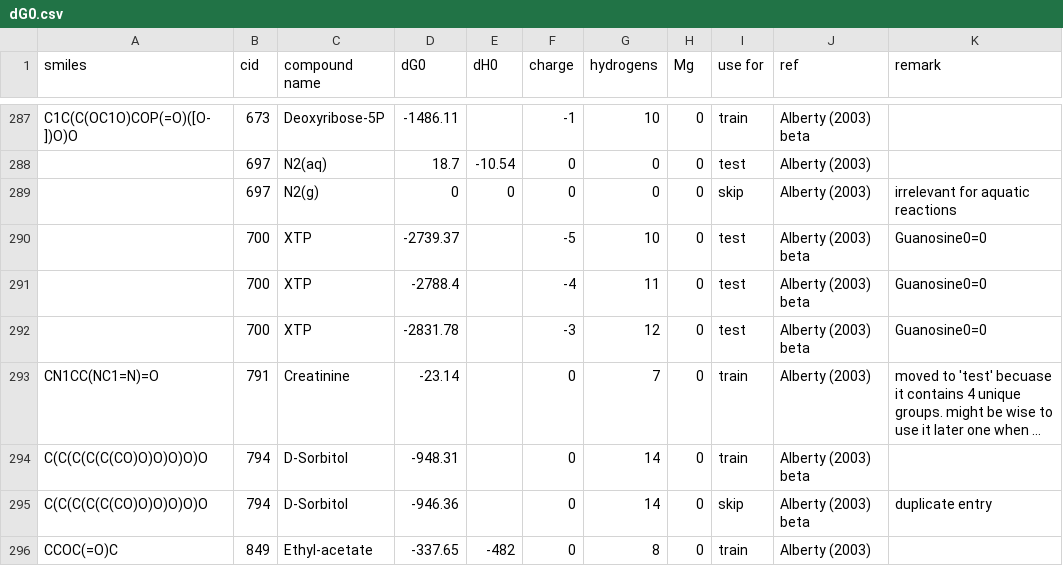
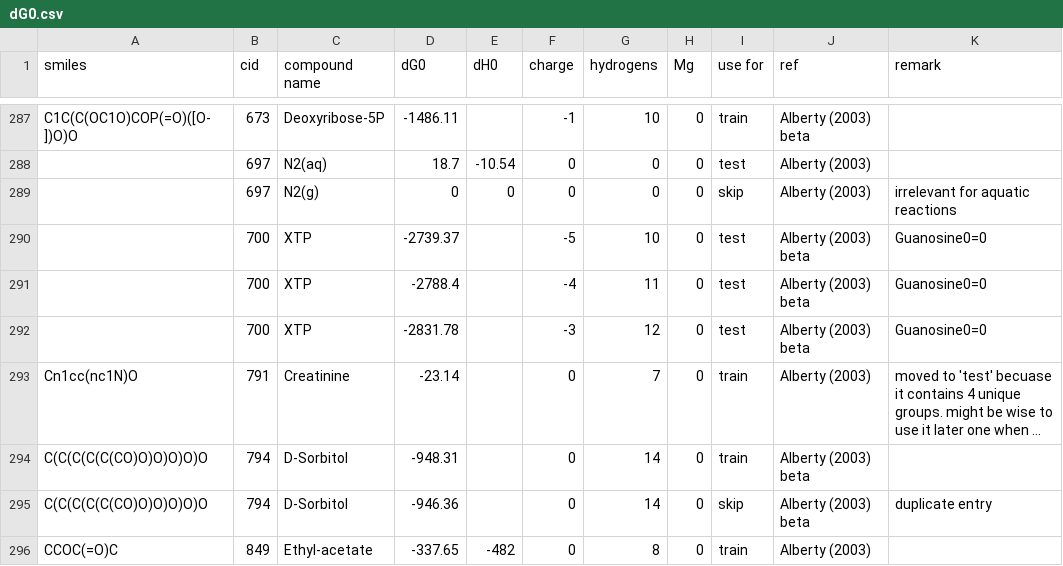
Before and after one commit to eladnoor/milo-lab, a CSV file: trunk/data/thermodynamics/dG0.csv, drawn as a sheet; only a part is shown, gaps mark what is left out; long unchanged cells end in …; the diff names each change by its address in the sheet, - before the commit and + after, or states it on an @@ line.

```diff
--- a/trunk/data/thermodynamics/dG0.csv
+++ b/trunk/data/thermodynamics/dG0.csv
-A293 (smiles): CN1CC(NC1=N)=O
+A293 (smiles): Cn1cc(nc1N)O
```
Also changed, not shown: 5 other files.
